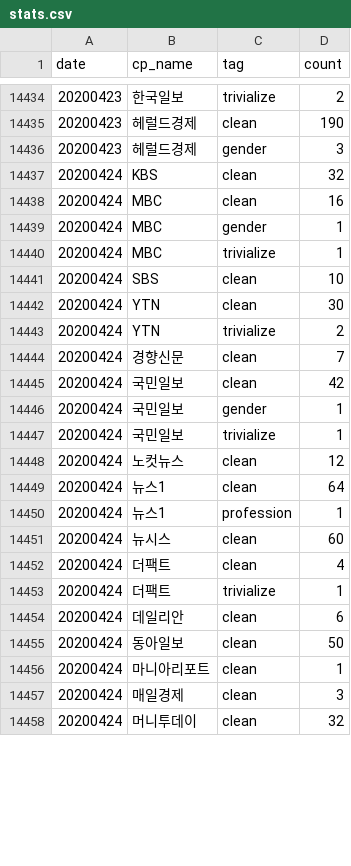
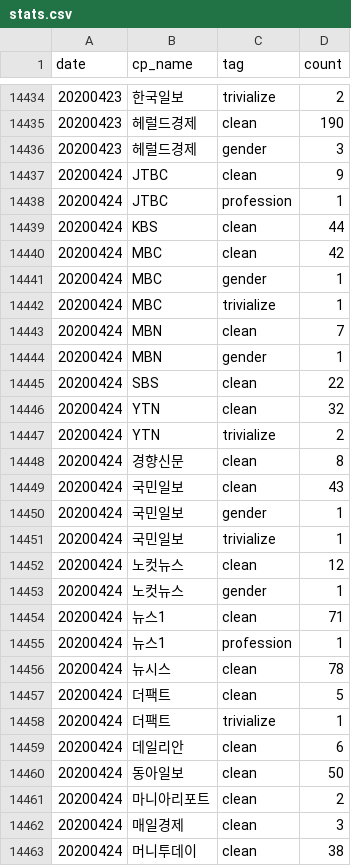
Before and after one commit to newshunter12/done-it-again, a CSV file: _data/stats.csv, drawn as a sheet; only a part is shown, gaps mark what is left out; the diff covers the shown part only.

```diff
--- a/_data/stats.csv
+++ b/_data/stats.csv
@@ -14436,11 +14436,15 @@ date,cp_name,tag,count
 20200423,헤럴드경제,gender,3
-20200424,KBS,clean,32
-20200424,MBC,clean,16
+20200424,JTBC,clean,9
+20200424,JTBC,profession,1
+20200424,KBS,clean,44
+20200424,MBC,clean,42
 20200424,MBC,gender,1
 20200424,MBC,trivialize,1
-20200424,SBS,clean,10
-20200424,YTN,clean,30
+20200424,MBN,clean,7
+20200424,MBN,gender,1
+20200424,SBS,clean,22
+20200424,YTN,clean,32
 20200424,YTN,trivialize,2
-20200424,경향신문,clean,7
-20200424,국민일보,clean,42
+20200424,경향신문,clean,8
+20200424,국민일보,clean,43
 20200424,국민일보,gender,1
@@ -14448,6 +14452,7 @@ date,cp_name,tag,count
 20200424,노컷뉴스,clean,12
-20200424,뉴스1,clean,64
+20200424,노컷뉴스,gender,1
+20200424,뉴스1,clean,71
 20200424,뉴스1,profession,1
-20200424,뉴시스,clean,60
-20200424,더팩트,clean,4
+20200424,뉴시스,clean,78
+20200424,더팩트,clean,5
 20200424,더팩트,trivialize,1
@@ -14455,4 +14460,4 @@ date,cp_name,tag,count
 20200424,동아일보,clean,50
-20200424,마니아리포트,clean,1
+20200424,마니아리포트,clean,2
 20200424,매일경제,clean,3
-20200424,머니투데이,clean,32
+20200424,머니투데이,clean,38
```
Also changed, not shown: 4 added rows and 15 edited cells elsewhere in this file, _data/stats_best_cps.csv, _data/stats_daily.csv, 2 other files.
